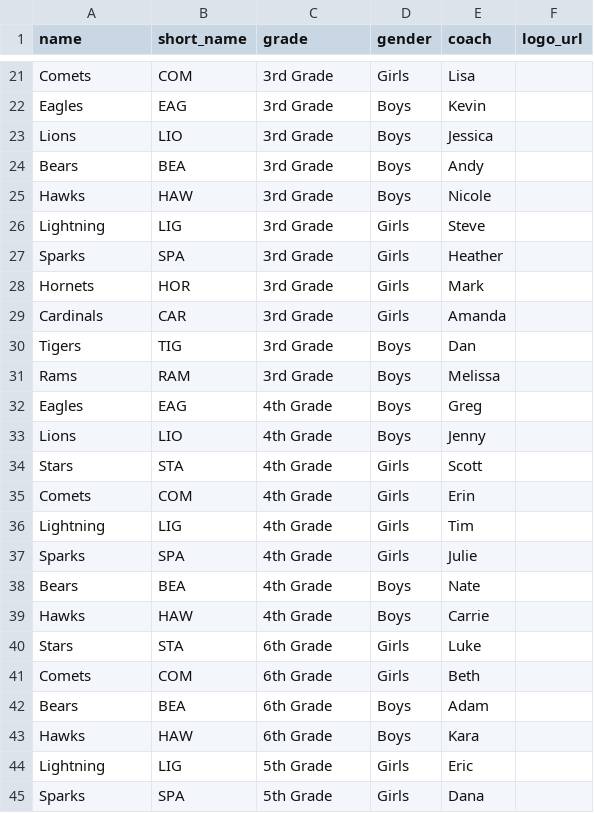
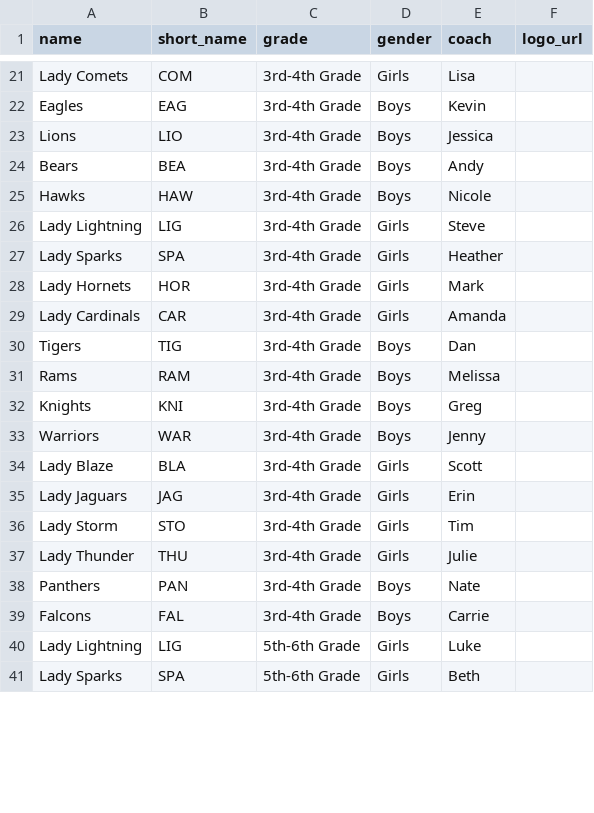
Before and after one commit to aingalsbe/UpwardScoreboard, a CSV file: deliverables/sheets-templates/teams.csv, drawn as a sheet; only a part is shown, gaps mark what is left out; removed rows and columns are numbered as before the commit, all else as after; the diff covers the shown part only; the diff names each change by its address in the sheet, - before the commit and + after, or states it on an @@ line.

Commit message:
feat(grades): combined grade bands, mixed Kindergarten, and Lady girls teams
- Canonical grades: Kindergarten, 1st-2nd Grade, 3rd-4th Grade, 5th-6th Grade
- 7 divisions: Kindergarten (mixed, gender=null) + Boys/Girls for 1st-2nd, 3rd-4th, 5th-6th
- K & 1st-2nd Grade trigger score-hiding / simplified scorekeeper; 3rd-4th & 5th-6th show scores
- Prefix all girls teams with 'Lady ' (Lady Stars, Lady Comets, etc.); strip 'Lady ' for 3-letter short_name and logo matching
- Add idempotent migrateCombinedGrades() for legacy grades, Kindergarten gender=null, Lady prefix, duplicate-name collision resolution, and games.division
- Update admin UI datalists/filters, manifest.json, sample CSVs, unit tests, and e2e scripts

```diff
--- a/deliverables/sheets-templates/teams.csv
+++ b/deliverables/sheets-templates/teams.csv
-A21 (name): Comets
+A21 (name): Lady Comets
-C21:C31 (grade): 3rd Grade
+C21:C31 (grade): 3rd-4th Grade
-A26 (name): Lightning
+A26 (name): Lady Lightning
-A27 (name): Sparks
+A27 (name): Lady Sparks
-A28 (name): Hornets
+A28 (name): Lady Hornets
-A29 (name): Cardinals
+A29 (name): Lady Cardinals
-A32 (name): Eagles
+A32 (name): Knights
-B32 (short_name): EAG
+B32 (short_name): KNI
-C32:C34 (grade): 4th Grade
+C32:C34 (grade): 3rd-4th Grade
-A33 (name): Lions
+A33 (name): Warriors
-B33 (short_name): LIO
+B33 (short_name): WAR
-A34 (name): Stars
+A34 (name): Lady Blaze
-B34 (short_name): STA
+B34 (short_name): BLA
-row 35: Comets | COM | 4th Grade | Girls | Erin
-row 36: Lightning | LIG | 4th Grade | Girls | Tim
+row 35: Lady Jaguars | JAG | 3rd-4th Grade | Girls | Erin
+row 36: Lady Storm | STO | 3rd-4th Grade | Girls | Tim
-A37 (name): Sparks
+A37 (name): Lady Thunder
-B37 (short_name): SPA
+B37 (short_name): THU
-C37:C39 (grade): 4th Grade
+C37:C39 (grade): 3rd-4th Grade
-A38 (name): Bears
+A38 (name): Panthers
-B38 (short_name): BEA
+B38 (short_name): PAN
-A39 (name): Hawks
+A39 (name): Falcons
-B39 (short_name): HAW
+B39 (short_name): FAL
-row 40: Stars | STA | 6th Grade | Girls | Luke
-row 41: Comets | COM | 6th Grade | Girls | Beth
-row 42: Bears | BEA | 6th Grade | Boys | Adam
-row 43: Hawks | HAW | 6th Grade | Boys | Kara
-A40 (name): Lightning
+A40 (name): Lady Lightning
-C40:C41 (grade): 5th Grade
+C40:C41 (grade): 5th-6th Grade
-E40 (coach): Eric
+E40 (coach): Luke
-A41 (name): Sparks
+A41 (name): Lady Sparks
-E41 (coach): Dana
+E41 (coach): Beth
```
Also changed, not shown: 11 added rows, 7 removed rows and 25 edited cells elsewhere in this file, deliverables/sheets-templates/schedule.csv, samples/schedule.csv, 18 other files.
